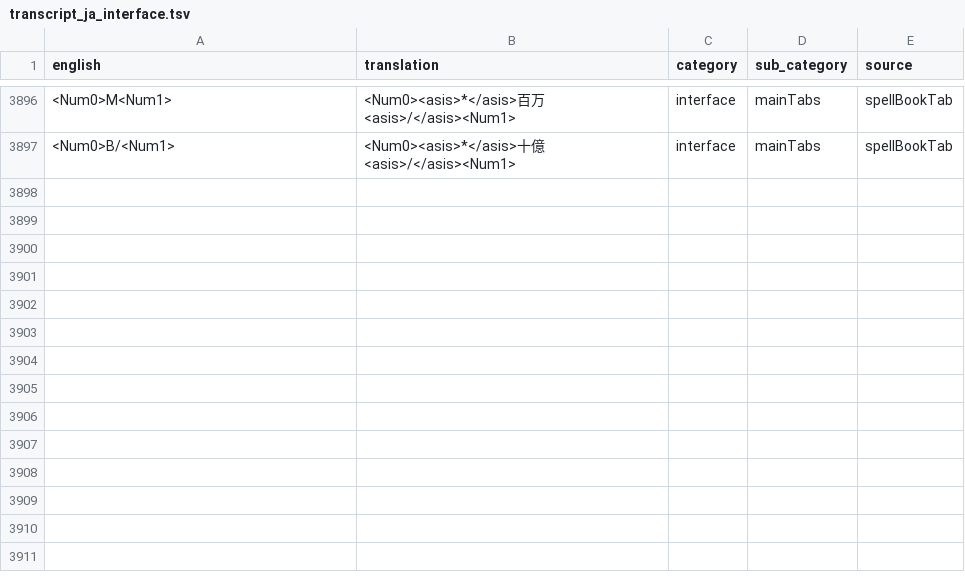
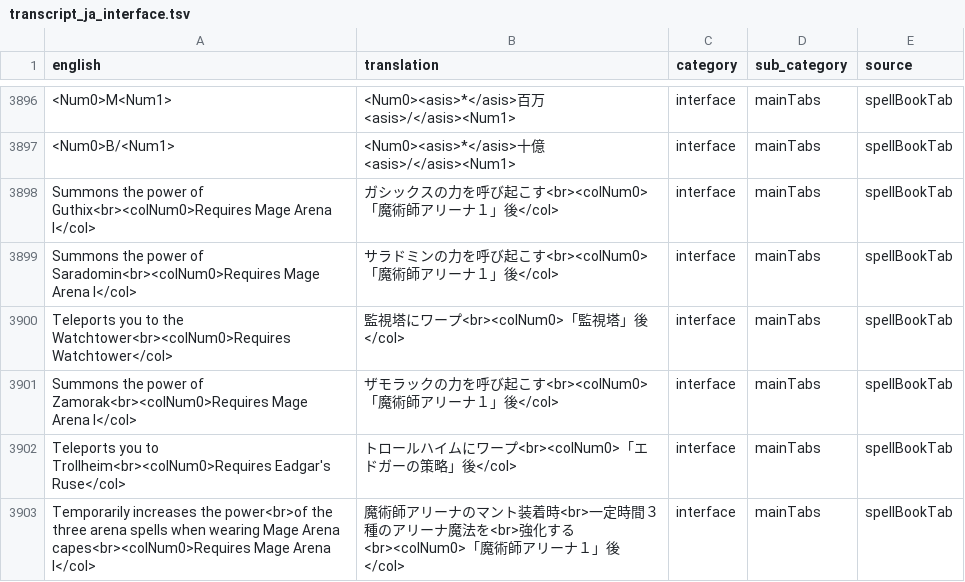
Before and after one commit to YS-jack/Runelingual-Transcripts, a TSV file: draft/ja/transcript_ja_interface.tsv, drawn as a sheet; only a part is shown, gaps mark what is left out; the diff names each change by its address in the sheet, - before the commit and + after, or states it on an @@ line.

Commit message:
ja: fixed translation for spellbook tab mouse hovers

```diff
--- a/draft/ja/transcript_ja_interface.tsv
+++ b/draft/ja/transcript_ja_interface.tsv
+row 3898: Summons the power of Guthix<br><colNum0>Requires Mage Arena I</col> | ガシックスの力を呼び起こす<br><colNum0>「魔術師アリーナ１」後</col> | interface | mainTabs | spellBookTab
+row 3899: Summons the power of Saradomin<br><colNum0>Requires Mage Arena I</col> | サラドミンの力を呼び起こす<br><colNum0>「魔術師アリーナ１」後</col> | interface | mainTabs | spellBookTab
+row 3900: Teleports you to the Watchtower<br><colNum0>Requires Watchtower</col> | 監視塔にワープ<br><colNum0>「監視塔」後</col> | interface | mainTabs | spellBookTab
+row 3901: Summons the power of Zamorak<br><colNum0>Requires Mage Arena I</col> | ザモラックの力を呼び起こす<br><colNum0>「魔術師アリーナ１」後</col> | interface | mainTabs | spellBookTab
+row 3902: Teleports you to Trollheim<br><colNum0>Requires Eadgar's Ruse</col> | トロールハイムにワープ<br><colNum0>「エドガーの策略」後</col> | interface | mainTabs | spellBookTab
+row 3903: Temporarily increases the power<br>of the three arena spells when wearing Mage Arena capes<br><colNum0>Requires Mage Arena I</col> | 魔術師アリーナのマント装着時<br>一定時間３種のアリーナ魔法を<br>強化する<br><colNum0>「魔術師アリーナ１」後</col> | interface | mainTabs | spellBookTab
```
Also changed, not shown: 2 other files.
